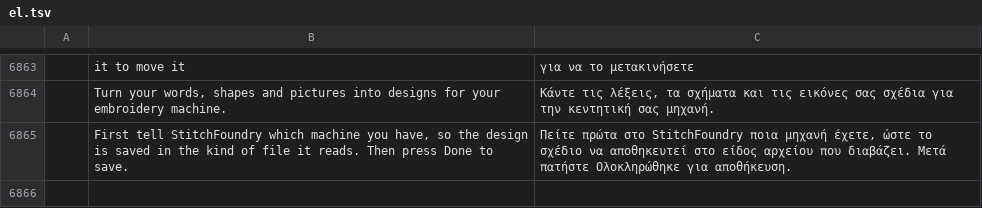
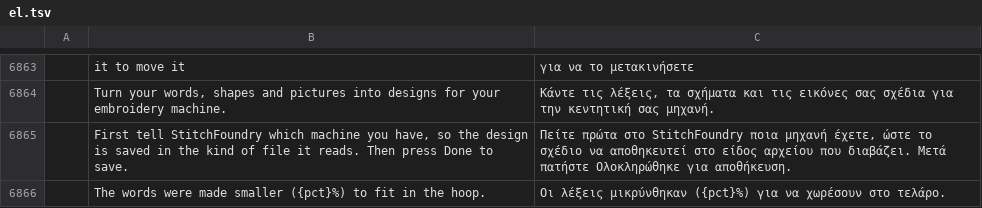
Before and after one commit to Stitchwright/StitchFoundry, a TSV file: crates/ui-egui/src/i18n/el.tsv, drawn as a sheet; only a part is shown, gaps mark what is left out; the diff names each change by its address in the sheet, - before the commit and + after, or states it on an @@ line.

```diff
--- a/crates/ui-egui/src/i18n/el.tsv
+++ b/crates/ui-egui/src/i18n/el.tsv
+row 6866:  | The words were made smaller ({pct}%) to fit in the hoop. | Οι λέξεις μικρύνθηκαν ({pct}%) για να χωρέσουν στο τελάρο.
```
Also changed, not shown: crates/ui-egui/src/i18n/bg.tsv, crates/ui-egui/src/i18n/es.tsv, 25 other files.
